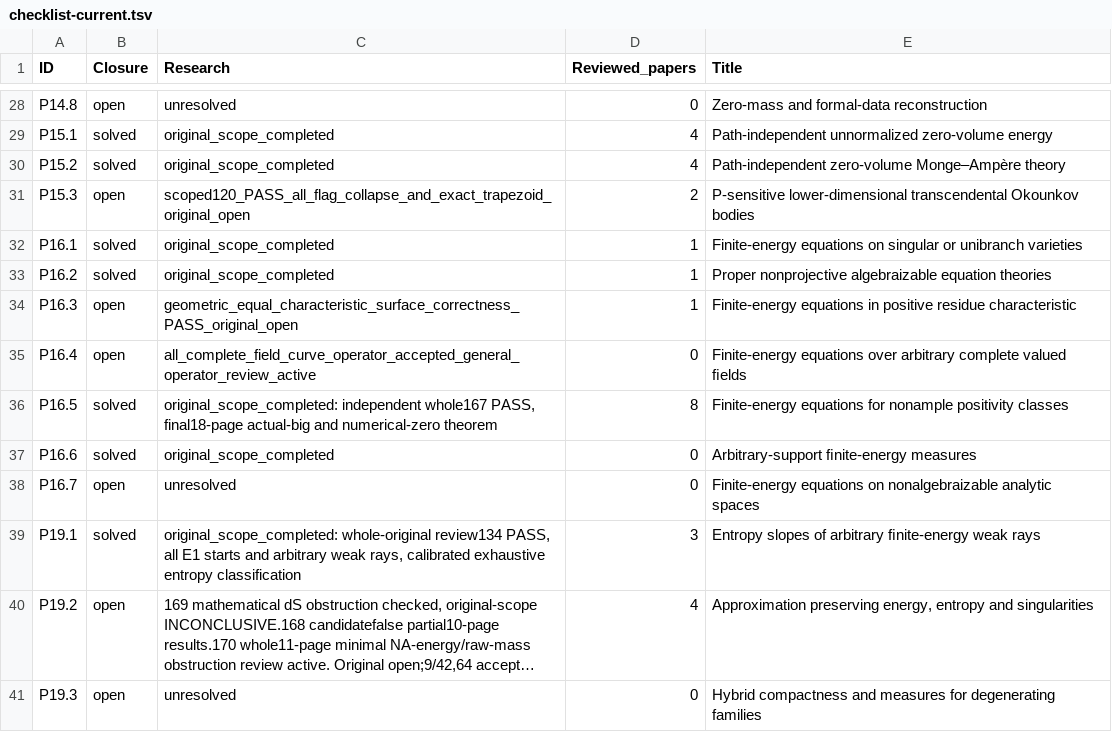
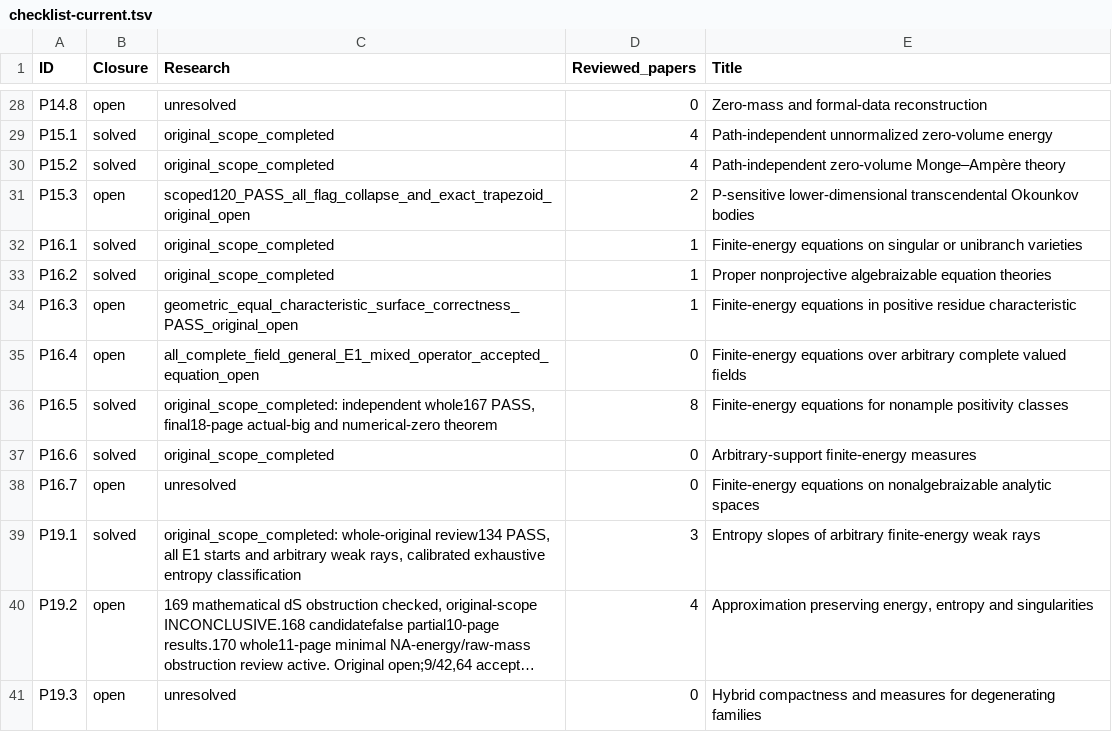
Before and after one commit to MingchenXia/nonarchimedean-pluripotential-theory, a TSV file: manuscript/editorial/xean_research_20261003/checklist-current.tsv, drawn as a sheet; only a part is shown, gaps mark what is left out; long unchanged cells end in ….

```diff
--- a/manuscript/editorial/xean_research_20261003/checklist-current.tsv
+++ b/manuscript/editorial/xean_research_20261003/checklist-current.tsv
@@ -34,3 +34,3 @@ P16.2	solved	original_scope_completed	1	Proper nonprojective algebraizable equat
 P16.3	open	geometric_equal_characteristic_surface_correctness_PASS_original_open	1	Finite-energy equations in positive residue characteristic
-P16.4	open	all_complete_field_curve_operator_accepted_general_operator_review_active	0	Finite-energy equations over arbitrary complete valued ﬁelds
+P16.4	open	all_complete_field_general_E1_mixed_operator_accepted_equation_open	0	Finite-energy equations over arbitrary complete valued ﬁelds
 P16.5	solved	original_scope_completed: independent whole167 PASS, final18-page actual-big and numerical-zero theorem	8	Finite-energy equations for nonample positivity classes
```
Also changed, not shown: 37 other files.
